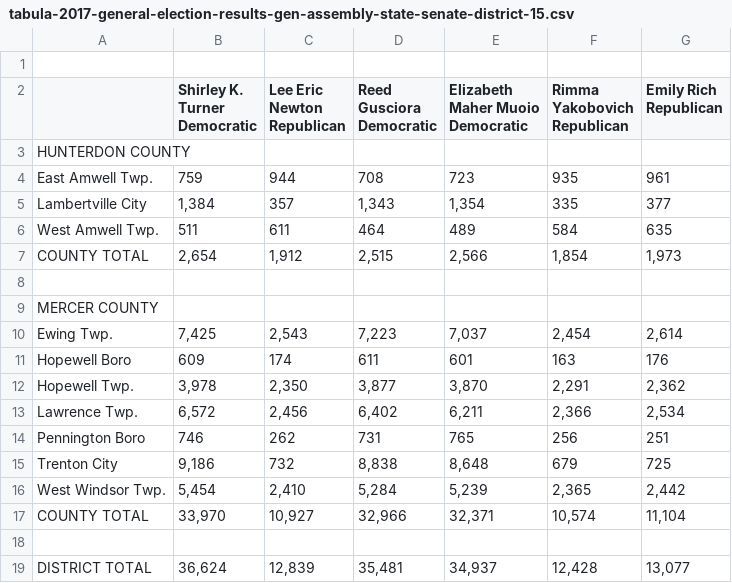
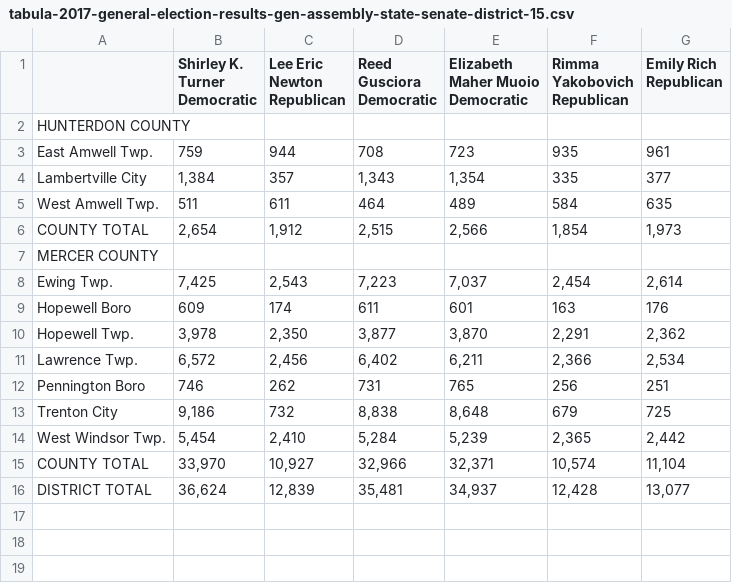
Before and after one commit to openelections/openelections-sources-nj, a CSV file: 2017/csv/tabula-2017-general-election-results-gen-assembly-state-senate-district-15.csv, drawn as a sheet.

```diff
--- a/2017/csv/tabula-2017-general-election-results-gen-assembly-state-senate-district-15.csv
+++ b/2017/csv/tabula-2017-general-election-results-gen-assembly-state-senate-district-15.csv
@@ -1,12 +1,8 @@
-"",,,,,,
-"","Shirley K. Turner
-Democratic","Lee Eric Newton
-Republican","Reed
-Gusciora
-Democratic","Elizabeth
-Maher Muoio
-Democratic","Rimma
-Yakobovich
-Republican","Emily Rich
-Republican"
+"","Shirley K. Turner
+Democratic","Lee Eric Newton
+Republican","Reed Gusciora
+Democratic","Elizabeth Maher Muoio
+Democratic","Rimma Yakobovich
+Republican","Emily Rich
+Republican"
 HUNTERDON COUNTY,,,,,,
@@ -16,3 +12,2 @@ West Amwell Twp.,511,611,464,489,584,635
 COUNTY TOTAL,"2,654","1,912","2,515","2,566","1,854","1,973"
-"",,,,,,
 MERCER COUNTY,,,,,,
@@ -26,3 +21,2 @@ West Windsor Twp.,"5,454","2,410","5,284","5,239","2,365","2,442"
 COUNTY TOTAL,"33,970","10,927","32,966","32,371","10,574","11,104"
-"",,,,,,
 DISTRICT TOTAL,"36,624","12,839","35,481","34,937","12,428","13,077"
```
Also changed, not shown: 2017/csv/tabula-2017-general-election-results-gen-assembly-state-senate-district-09.csv, 2017/csv/tabula-2017-general-election-results-gen-assembly-state-senate-district-12.csv, 33 other files.
